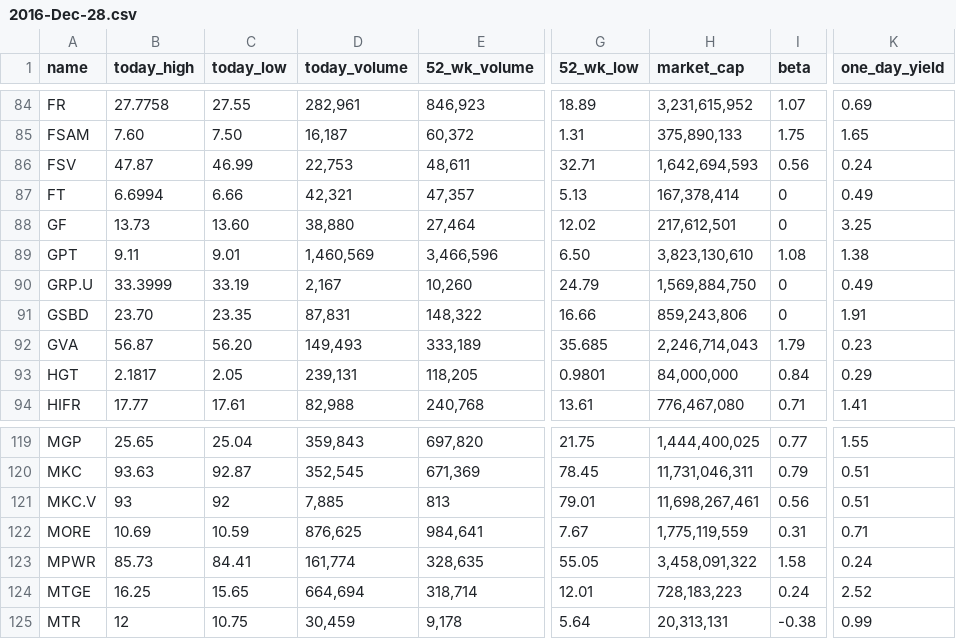
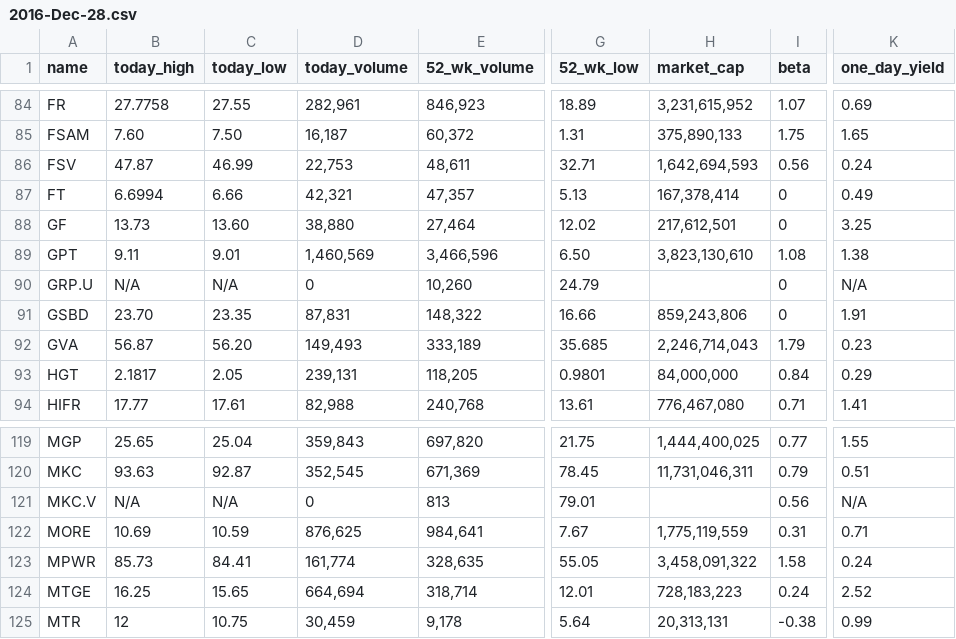
Before and after one commit to halahup/Python-Projects, a CSV file: Nasdaq Crawler/2016-Dec-28.csv, drawn as a sheet; only a part is shown, gaps mark what is left out; the diff names each change by its address in the sheet, - before the commit and + after, or states it on an @@ line.

```diff
--- a/Nasdaq Crawler/2016-Dec-28.csv
+++ b/Nasdaq Crawler/2016-Dec-28.csv
-B90 (today_high): 33.3999
+B90 (today_high): N/A
-C90 (today_low): 33.19
+C90 (today_low): N/A
-D90 (today_volume): 2,167
+D90 (today_volume): 0
-H90 (market_cap): 1,569,884,750
+H90 (market_cap): (empty)
-K90 (one_day_yield): 0.49
+K90 (one_day_yield): N/A
-B121 (today_high): 93
+B121 (today_high): N/A
-C121 (today_low): 92
+C121 (today_low): N/A
-D121 (today_volume): 7,885
+D121 (today_volume): 0
-H121 (market_cap): 11,698,267,461
+H121 (market_cap): (empty)
-K121 (one_day_yield): 0.51
+K121 (one_day_yield): N/A
```
Also changed, not shown: 6 other files.
